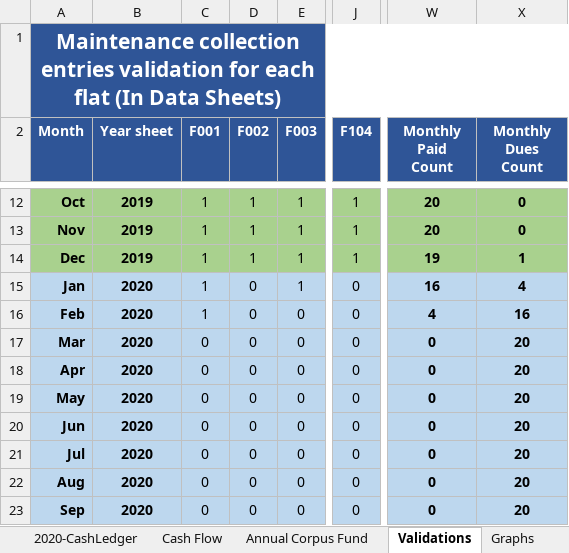
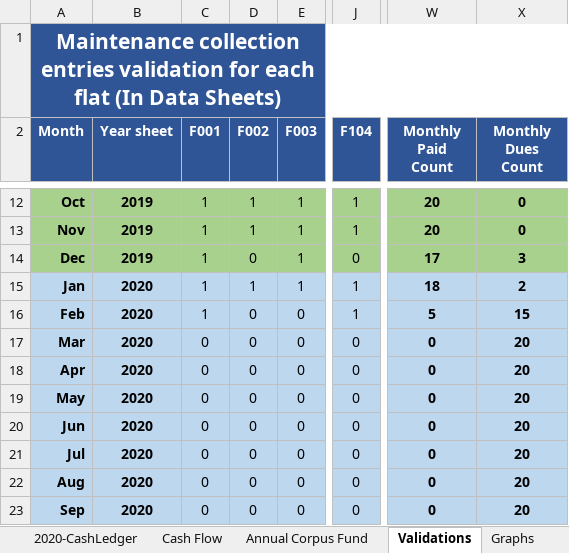
Before and after one commit to dsnoor/SPEM, an Excel workbook: 2019-Accounts-Local.xlsx, sheet Validations, drawn as a sheet; only a part is shown, gaps mark what is left out; values as stored, in another font and other column widths than the file's, no borders; conditional formats not drawn; the diff names each change by its address in the sheet, - before the commit and + after, or states it on an @@ line.

```diff
--- a/2019-Accounts-Local.xlsx (sheet Validations)
+++ b/2019-Accounts-Local.xlsx (sheet Validations)
-D14 (F002): 1
+D14 (F002): 0
-J14 (F104): 1
+J14 (F104): 0
-W14 (Monthly Paid Count): 19
+W14 (Monthly Paid Count): 17
-X14 (Monthly Dues Count): 1
+X14 (Monthly Dues Count): 3
-D15 (F002): 0
+D15 (F002): 1
-J15:J16 (F104): 0
+J15:J16 (F104): 1
-W15 (Monthly Paid Count): 16
+W15 (Monthly Paid Count): 18
-X15 (Monthly Dues Count): 4
+X15 (Monthly Dues Count): 2
-W16 (Monthly Paid Count): 4
+W16 (Monthly Paid Count): 5
-X16 (Monthly Dues Count): 16
+X16 (Monthly Dues Count): 15
```
Also changed, not shown: sheet Cash Flow, sheet 2020-CashLedger.
